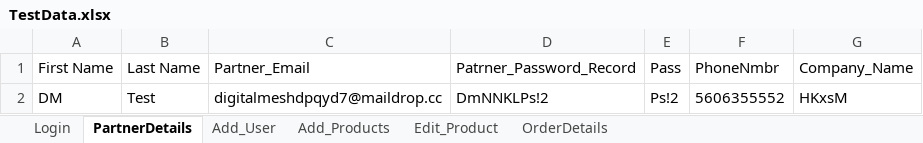
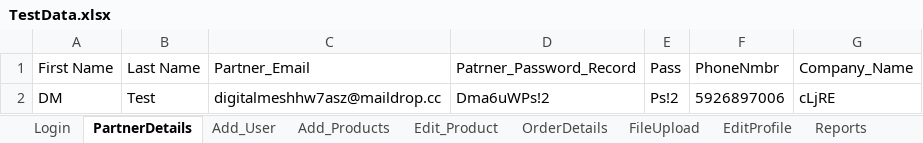
Before and after one commit to franci876/Ecom-Wizard, an Excel workbook: src/TestData.xlsx, sheet PartnerDetails, drawn as a sheet; values as stored, in another font and other column widths than the file's, no borders; the diff names each change by its address in the sheet, - before the commit and + after, or states it on an @@ line.

```diff
--- a/src/TestData.xlsx (sheet PartnerDetails)
+++ b/src/TestData.xlsx (sheet PartnerDetails)
+sheet tab: FileUpload
+sheet tab: EditProfile
+sheet tab: Reports
-C2 (Partner_Email): digitalmeshdpqyd7@maildrop.cc
+C2 (Partner_Email): digitalmeshhw7asz@maildrop.cc
-D2 (Patrner_Password_Record): DmNNKLPs!2
+D2 (Patrner_Password_Record): Dma6uWPs!2
-F2 (PhoneNmbr): 5606355552
+F2 (PhoneNmbr): 5926897006
-G2 (Company_Name): HKxsM
+G2 (Company_Name): cLjRE
```
Also changed, not shown: sheet Add_Products, sheet Add_User, sheet Login, src/TestDataH.xlsx, 40 other files.
